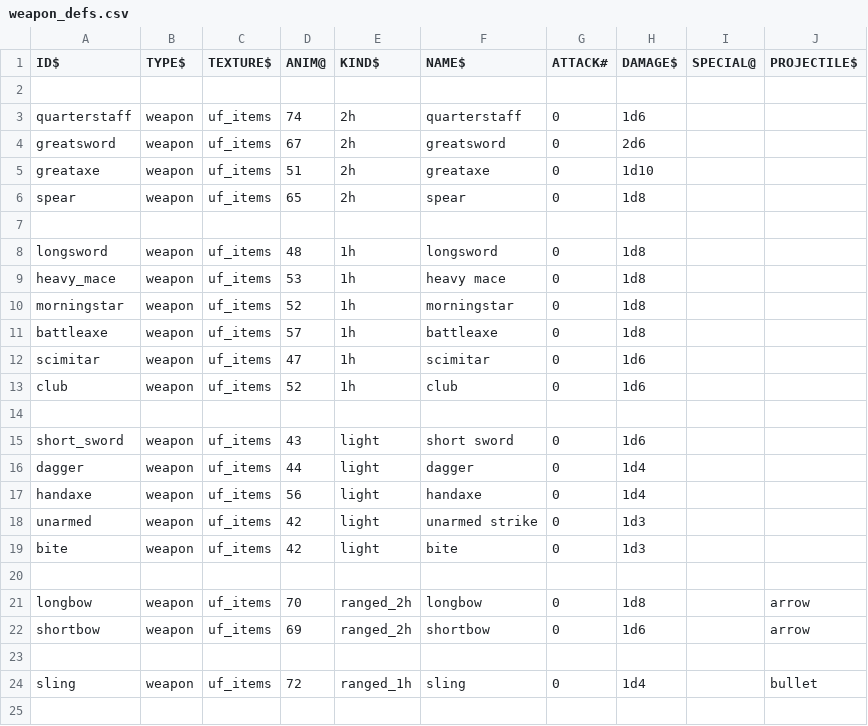
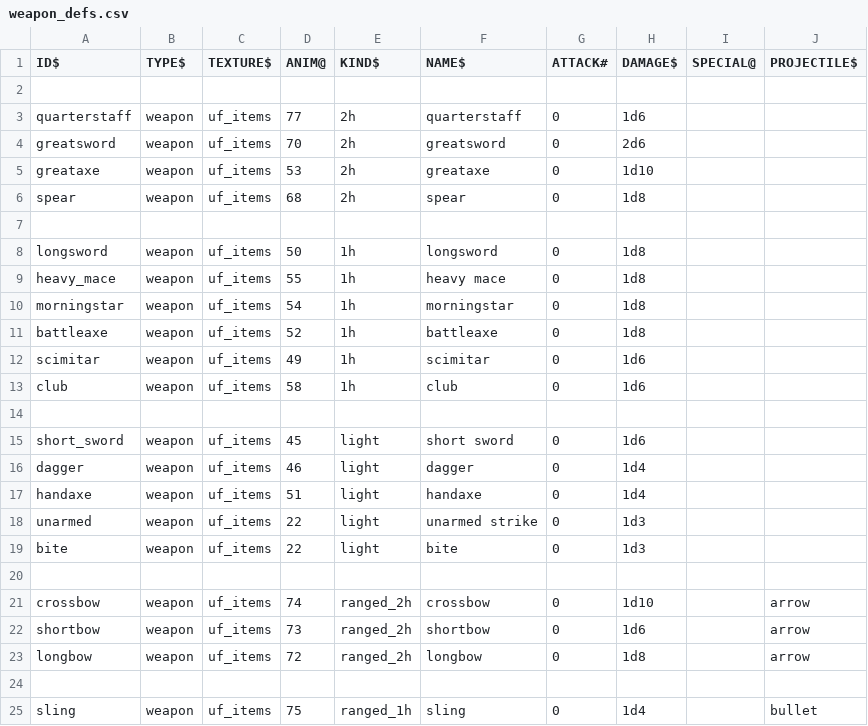
Before and after one commit to wolf81/despair, a CSV file: dat/weapon_defs.csv, drawn as a sheet.

```diff
--- a/dat/weapon_defs.csv
+++ b/dat/weapon_defs.csv
@@ -2,23 +2,24 @@ ID$          |TYPE$  |TEXTURE$ |ANIM@ |KIND$     |NAME$          |ATTACK# |DAMAG
 
-quarterstaff |weapon |uf_items |74    |2h        |quarterstaff   |0       |1d6     |         |            |
-greatsword   |weapon |uf_items |67    |2h        |greatsword     |0       |2d6     |         |            |
-greataxe     |weapon |uf_items |51    |2h        |greataxe       |0       |1d10    |         |            |
-spear        |weapon |uf_items |65    |2h        |spear          |0       |1d8     |         |            |
+quarterstaff |weapon |uf_items |77    |2h        |quarterstaff   |0       |1d6     |         |            |
+greatsword   |weapon |uf_items |70    |2h        |greatsword     |0       |2d6     |         |            |
+greataxe     |weapon |uf_items |53    |2h        |greataxe       |0       |1d10    |         |            |
+spear        |weapon |uf_items |68    |2h        |spear          |0       |1d8     |         |            |
 
-longsword    |weapon |uf_items |48    |1h        |longsword      |0       |1d8     |         |            |
-heavy_mace   |weapon |uf_items |53    |1h        |heavy mace     |0       |1d8     |         |            |
-morningstar  |weapon |uf_items |52    |1h        |morningstar    |0       |1d8     |         |            |
-battleaxe    |weapon |uf_items |57    |1h        |battleaxe      |0       |1d8     |         |            |
-scimitar     |weapon |uf_items |47    |1h        |scimitar       |0       |1d6     |         |            |
-club         |weapon |uf_items |52    |1h        |club           |0       |1d6     |         |            |
+longsword    |weapon |uf_items |50    |1h        |longsword      |0       |1d8     |         |            |
+heavy_mace   |weapon |uf_items |55    |1h        |heavy mace     |0       |1d8     |         |            |
+morningstar  |weapon |uf_items |54    |1h        |morningstar    |0       |1d8     |         |            |
+battleaxe    |weapon |uf_items |52    |1h        |battleaxe      |0       |1d8     |         |            |
+scimitar     |weapon |uf_items |49    |1h        |scimitar       |0       |1d6     |         |            |
+club         |weapon |uf_items |58    |1h        |club           |0       |1d6     |         |            |
 
-short_sword  |weapon |uf_items |43    |light     |short sword    |0       |1d6     |         |            |
-dagger       |weapon |uf_items |44    |light     |dagger         |0       |1d4     |         |            |
-handaxe      |weapon |uf_items |56    |light     |handaxe        |0       |1d4     |         |            |
-unarmed      |weapon |uf_items |42    |light     |unarmed strike |0       |1d3     |         |            |
-bite         |weapon |uf_items |42    |light     |bite           |0       |1d3     |         |            |
+short_sword  |weapon |uf_items |45    |light     |short sword    |0       |1d6     |         |            |
+dagger       |weapon |uf_items |46    |light     |dagger         |0       |1d4     |         |            |
+handaxe      |weapon |uf_items |51    |light     |handaxe        |0       |1d4     |         |            |
+unarmed      |weapon |uf_items |22    |light     |unarmed strike |0       |1d3     |         |            |
+bite         |weapon |uf_items |22    |light     |bite           |0       |1d3     |         |            |
 
-longbow      |weapon |uf_items |70    |ranged_2h |longbow        |0       |1d8     |         |arrow       |
-shortbow     |weapon |uf_items |69    |ranged_2h |shortbow       |0       |1d6     |         |arrow       |
+crossbow     |weapon |uf_items |74    |ranged_2h |crossbow       |0       |1d10    |         |arrow       |
+shortbow     |weapon |uf_items |73    |ranged_2h |shortbow       |0       |1d6     |         |arrow       |
+longbow      |weapon |uf_items |72    |ranged_2h |longbow        |0       |1d8     |         |arrow       |
 
-sling        |weapon |uf_items |72    |ranged_1h |sling          |0       |1d4     |         |bullet      |
+sling        |weapon |uf_items |75    |ranged_1h |sling          |0       |1d4     |         |bullet      |
```
Also changed, not shown: dat/armor_defs.csv, 9 other files.
